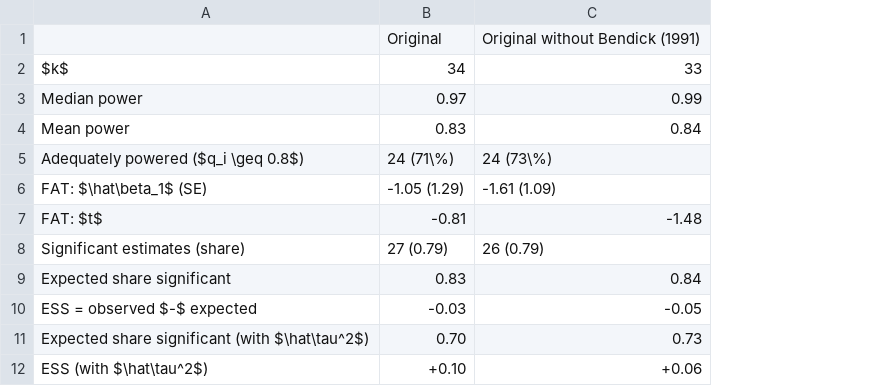
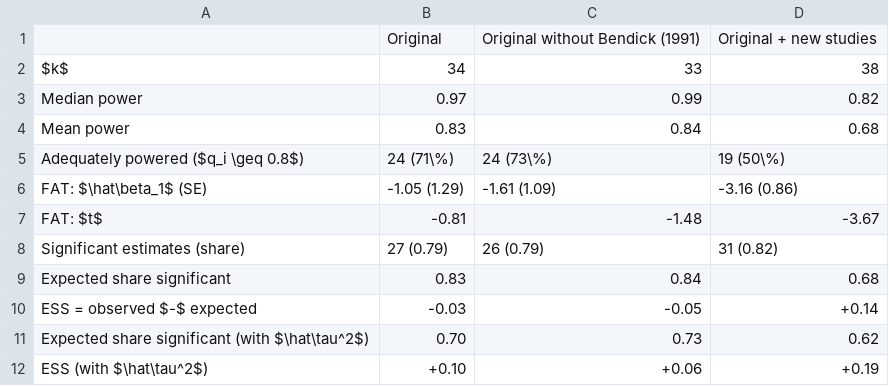
Before and after one commit to KEDES1998/MetaAnalysis, a CSV file: 04_report/tables/power_bias_stats.csv, drawn as a sheet; the diff names each change by its address in the sheet, - before the commit and + after, or states it on an @@ line.

```diff
--- a/04_report/tables/power_bias_stats.csv
+++ b/04_report/tables/power_bias_stats.csv
+column D, rows 1-12: Original + new studies | 38 | 0.82 | 0.68 | 19 (50\%) | -3.16 (0.86) | -3.67 | 31 (0.82) | 0.68 | +0.14 | 0.62 | +0.19
```
Also changed, not shown: 04_report/tables/evidence_table.csv, 04_report/tables/metareg_re.csv, 31 other files.
